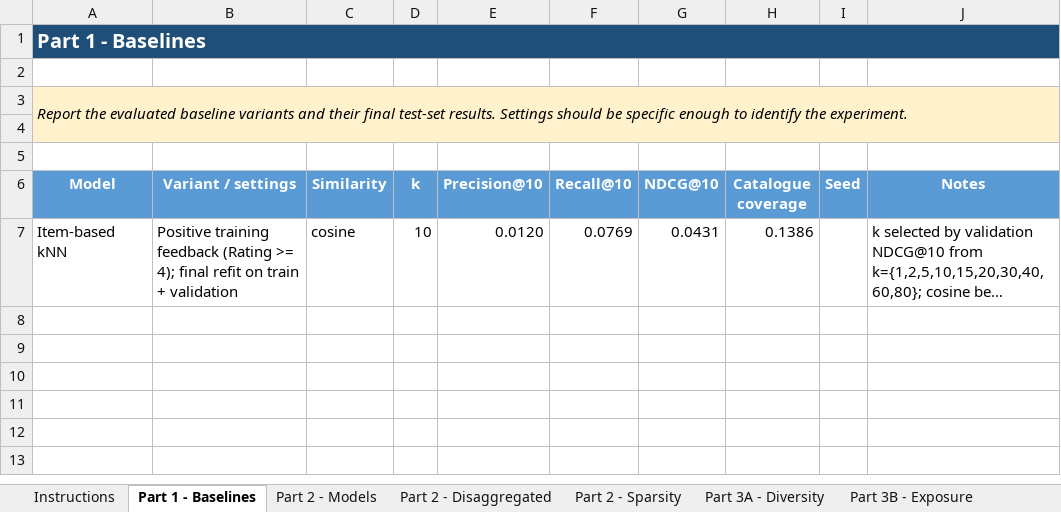
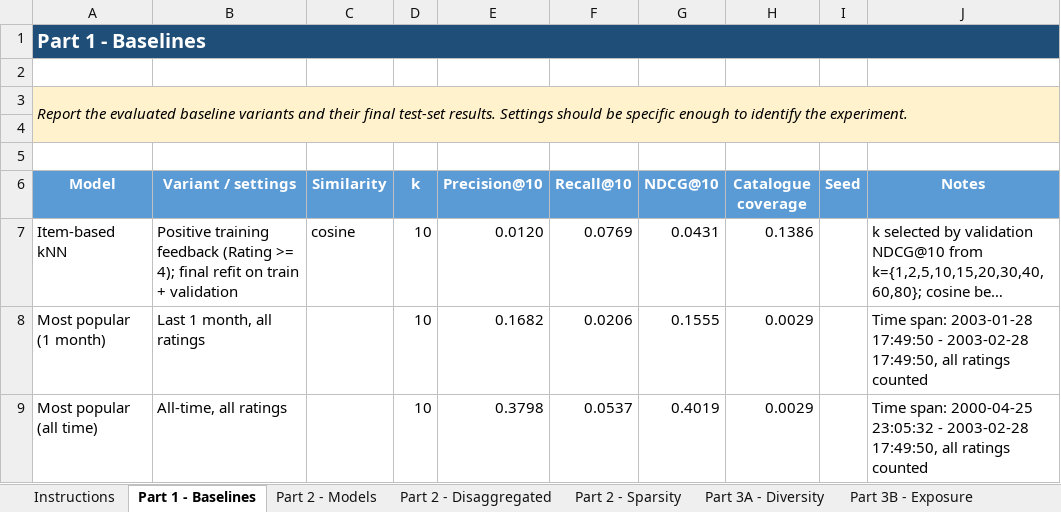
Before and after one commit to tmhantti/RecSystems_project, an Excel workbook: report_and_results/Recommender_Systems_Results.xlsm, sheet Part 1 - Baselines, drawn as a sheet; long unchanged cells end in …; values as stored, in another font and other column widths than the file's, no borders; the diff names each change by its address in the sheet, - before the commit and + after, or states it on an @@ line.

Commit message:
most popular results added to reports, some code updates

```diff
--- a/report_and_results/Recommender_Systems_Results.xlsm (sheet Part 1 - Baselines)
+++ b/report_and_results/Recommender_Systems_Results.xlsm (sheet Part 1 - Baselines)
+row 8: Most popular (1 month) | Last 1 month, all ratings |  | 10 | 0.1682 | 0.0206 | 0.1555 | 0.0029 |  | Time span: 2003-01-28 17:49:50 - 2003-02-28 17:49:50, all ratings counted
+row 9: Most popular (all time) | All-time, all ratings |  | 10 | 0.3798 | 0.0537 | 0.4019 | 0.0029 |  | Time span: 2000-04-25 23:05:32 - 2003-02-28 17:49:50, all ratings counted
```
Also changed, not shown: 8 other files.
